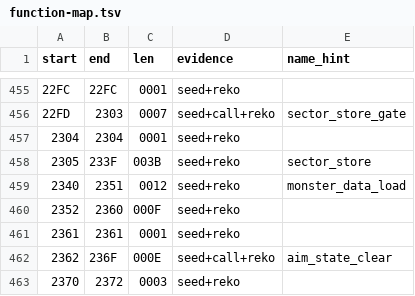
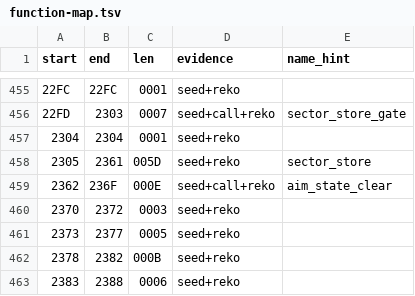
Before and after one commit to sloppy-seconds/ultima2-rebuild, a TSV file: disasm/function-map.tsv, drawn as a sheet; only a part is shown, gaps mark what is left out; the shorter side is filled out with more unchanged rows.

Commit message:
asm: the sector store was cut four ways, and the second half had the wrong name
`asm/2305`, `asm/2340`, `asm/2352` and `asm/2361` are one routine. The Phase 2 map cut it on
fall-through grounds, which the G22 ruling § 3 forbids — the same failure as cmd_C, cmd_D and
cmd_K, and this one is worse because a cut in the middle of a routine produced a confident
wrong name on the far side.

`asm/2340_monster_data_load.asm` was described as *reading* the 256-byte creature block into
the creature arrays. It writes. A read and a write take the same CX and the same DX and only
AH distinguishes them, and AH is set in the first fragment and never reloaded, so the second
fragment on its own is ambiguous and the name guessed wrong.

The routine writes THREE files per call, under one `mov $0x28,%ah` at runtime 0x232c and one
`ret` at 0x2361:

  mov cx,0x1000 ; mov dx,[0x472] ; call dos   "MAPXFF  "   4096 B sector buffer
  mov cx,0x100  ; lea dx,[0x137] ; call dos   "MONXFF  "   256 B creature block
                  lea dx,[0x36]  ; call dos   "PLAYER  "   256 B player record

Each filename is inline in the stream right after its own call, which is also why three
separate runs of ASCII got disassembled as instructions — `dec %bp`, `dec %di`, `push %ax`,
`dec %sp`, `pop %cx`, `inc %bp`, `push %dx`, `and %ah,(%bx,%si)` are the letters of MAPXFF,
MONXFF and PLAYER. That is the asm/4C50 failure mode again, in three places at once.

Bodies concatenated verbatim with every label line kept, so the canonical stream is unchanged
and no body-corrected marker is owed.

  check_func.py 2305      PASS, 93 B (0x5D)
  assemble_clean.sh       37344 bytes identical, 1211 functions
  make -C engine test     494 PASS, 0 FAIL

This also retires the open question from today's Planet X session. The "unidentified routine
that writes the player record on site entry" was never unidentified: it is this routine, and
the player record rides in the same call as the two sector files. A breakpoint on the first
DOS call fires once per entry and zero per exit, while the entry's md5 diff shows all three
files move — one call, three files. The exit's player write is the separate inline site in
asm/3823 at runtime 0x389d.

docs/demo-record-playback.md record 58 cited asm/2340 for the creature store; retargeted.

```diff
--- a/disasm/function-map.tsv
+++ b/disasm/function-map.tsv
@@ -457,6 +457,3 @@ start	end	len	evidence	name_hint
 2304	2304	0001	seed+reko	
-2305	233F	003B	seed+reko	sector_store
-2340	2351	0012	seed+reko	monster_data_load
-2352	2360	000F	seed+reko	
-2361	2361	0001	seed+reko	
+2305	2361	005D	seed+reko	sector_store
 2362	236F	000E	seed+call+reko	aim_state_clear
```
Also changed, not shown: 5 other files.
